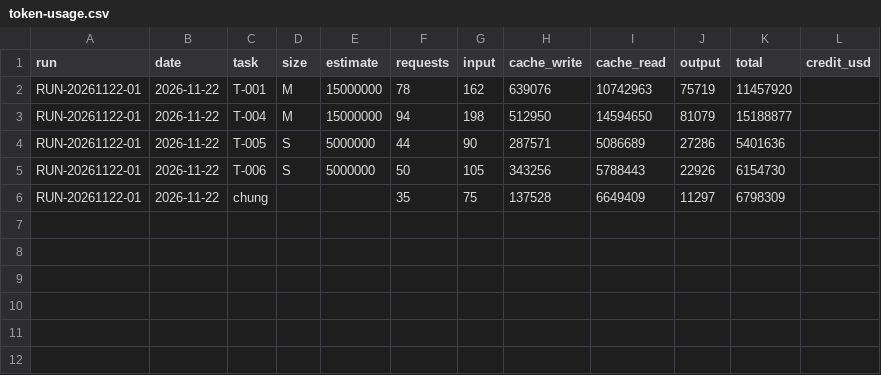
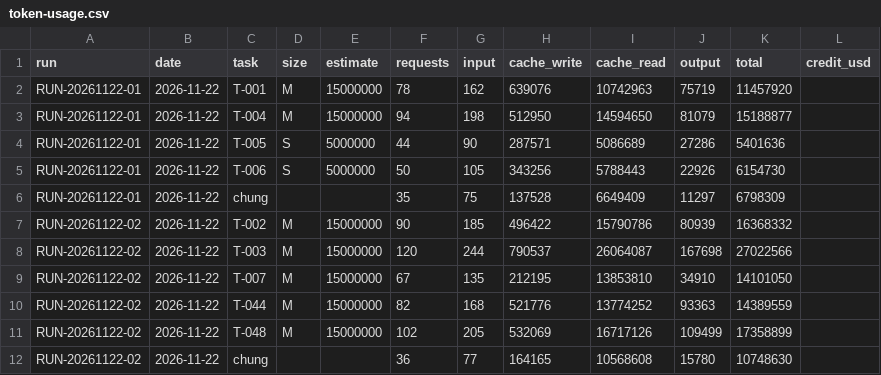
Before and after one commit to VGL-App/draw-animation, a CSV file: docs/metrics/token-usage.csv, drawn as a sheet; the diff names each change by its address in the sheet, - before the commit and + after, or states it on an @@ line.

```diff
--- a/docs/metrics/token-usage.csv
+++ b/docs/metrics/token-usage.csv
+row 7: RUN-20261122-02 | 2026-11-22 | T-002 | M | 15000000 | 90 | 185 | 496422 | 15790786 | 80939 | 16368332
+row 8: RUN-20261122-02 | 2026-11-22 | T-003 | M | 15000000 | 120 | 244 | 790537 | 26064087 | 167698 | 27022566
+row 9: RUN-20261122-02 | 2026-11-22 | T-007 | M | 15000000 | 67 | 135 | 212195 | 13853810 | 34910 | 14101050
+row 10: RUN-20261122-02 | 2026-11-22 | T-044 | M | 15000000 | 82 | 168 | 521776 | 13774252 | 93363 | 14389559
+row 11: RUN-20261122-02 | 2026-11-22 | T-048 | M | 15000000 | 102 | 205 | 532069 | 16717126 | 109499 | 17358899
+row 12: RUN-20261122-02 | 2026-11-22 | chung |  |  | 36 | 77 | 164165 | 10568608 | 15780 | 10748630
```
Also changed, not shown: 1 other file.
